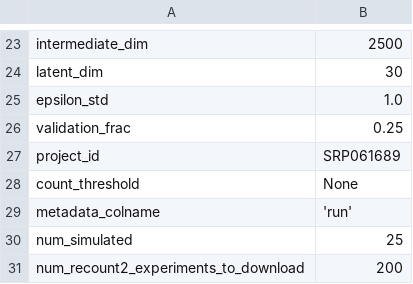
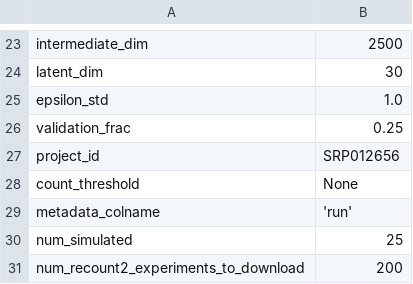
Before and after one commit to greenelab/generic-expression-patterns, a TSV file: configs/config_human_general.tsv, drawn as a sheet; only a part is shown, gaps mark what is left out.

```diff
--- a/configs/config_human_general.tsv
+++ b/configs/config_human_general.tsv
@@ -26,3 +26,3 @@ epsilon_std	1.0
 validation_frac	0.25
-project_id	"SRP061689"
+project_id	"SRP012656"
 count_threshold	None
```
Also changed, not shown: 5 other files.
